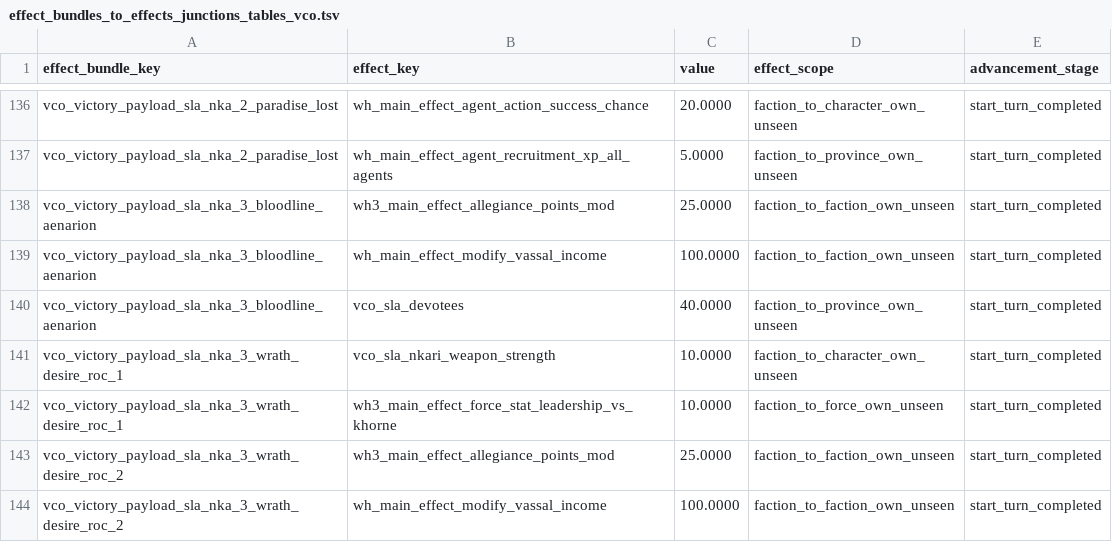
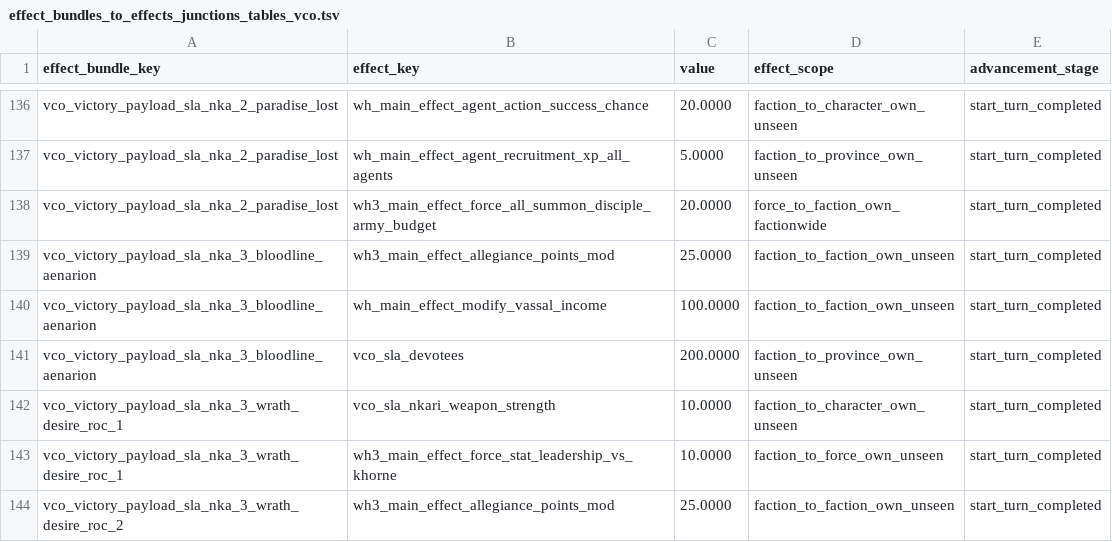
Before and after one commit to msolefonte/vco, a TSV file: src/db/effect_bundles_to_effects_junctions_tables_vco.tsv, drawn as a sheet; only a part is shown, gaps mark what is left out; the shorter side is filled out with more unchanged rows.

```diff
--- a/src/db/effect_bundles_to_effects_junctions_tables_vco.tsv
+++ b/src/db/effect_bundles_to_effects_junctions_tables_vco.tsv
@@ -137,5 +137,6 @@ vco_victory_payload_sla_nka_2_paradise_lost	wh_main_effect_agent_action_success_
 vco_victory_payload_sla_nka_2_paradise_lost	wh_main_effect_agent_recruitment_xp_all_agents	5.0000	faction_to_province_own_unseen	start_turn_completed
+vco_victory_payload_sla_nka_2_paradise_lost	wh3_main_effect_force_all_summon_disciple_army_budget	20.0000	force_to_faction_own_factionwide	start_turn_completed
 vco_victory_payload_sla_nka_3_bloodline_aenarion	wh3_main_effect_allegiance_points_mod	25.0000	faction_to_faction_own_unseen	start_turn_completed
 vco_victory_payload_sla_nka_3_bloodline_aenarion	wh_main_effect_modify_vassal_income	100.0000	faction_to_faction_own_unseen	start_turn_completed
-vco_victory_payload_sla_nka_3_bloodline_aenarion	vco_sla_devotees	40.0000	faction_to_province_own_unseen	start_turn_completed
+vco_victory_payload_sla_nka_3_bloodline_aenarion	vco_sla_devotees	200.0000	faction_to_province_own_unseen	start_turn_completed
 vco_victory_payload_sla_nka_3_wrath_desire_roc_1	vco_sla_nkari_weapon_strength	10.0000	faction_to_character_own_unseen	start_turn_completed
```
Also changed, not shown: src/db/vco_mission_text.loc.tsv, 2 other files.
